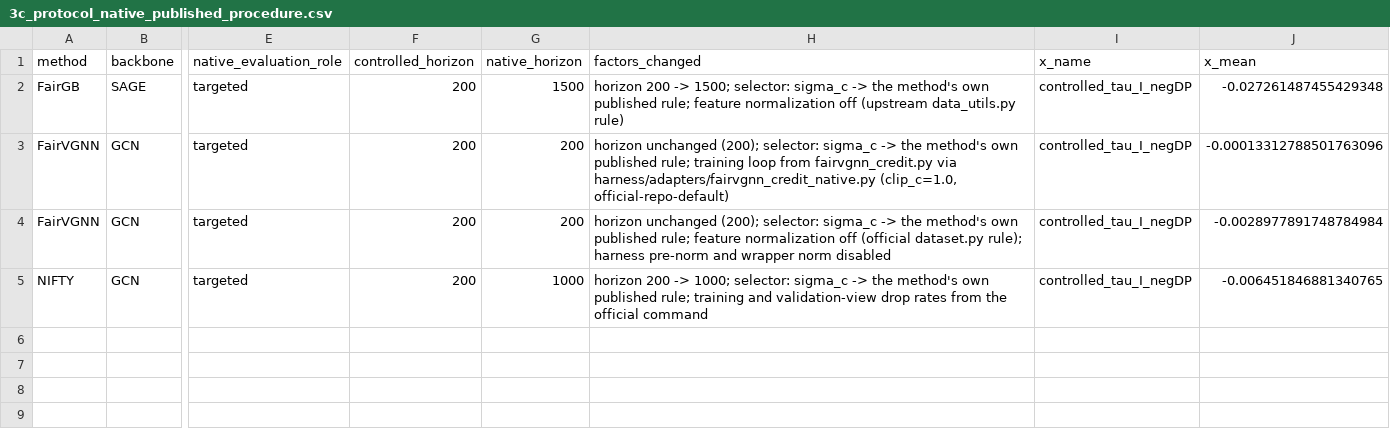
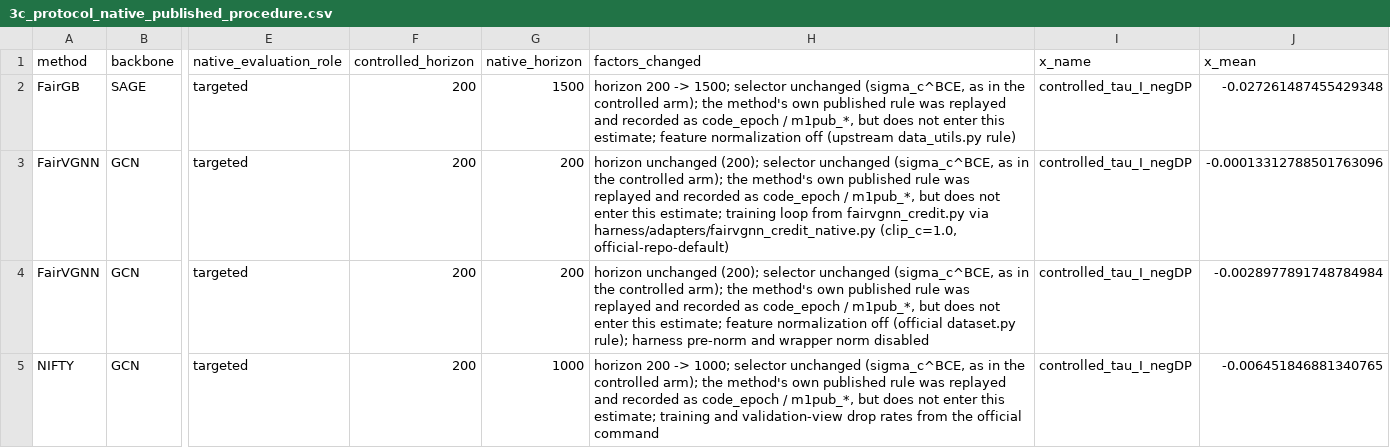
Before and after one commit to sybeam27/FairGNN-Eval, a CSV file: results/3c_protocol_native_published_procedure.csv, drawn as a sheet; only a part is shown, gaps mark what is left out; the diff names each change by its address in the sheet, - before the commit and + after, or states it on an @@ line.

```diff
--- a/results/3c_protocol_native_published_procedure.csv
+++ b/results/3c_protocol_native_published_procedure.csv
-H2 (factors_changed): …-> 1500; selector: sigma_c -> the method's own published rule; feature normalization…
+H2 (factors_changed): …-> 1500; selector unchanged (sigma_c^BCE, as in the controlled arm); the method's own published rule was replayed and recorded as code_epoch / m1pub_*, but does not enter this estimate; feature normalization…
-H3 (factors_changed): …unchanged (200); selector: sigma_c -> the method's own published rule; training loop…
+H3 (factors_changed): …unchanged (200); selector unchanged (sigma_c^BCE, as in the controlled arm); the method's own published rule was replayed and recorded as code_epoch / m1pub_*, but does not enter this estimate; training loop…
-H4 (factors_changed): …unchanged (200); selector: sigma_c -> the method's own published rule; feature normalization…
+H4 (factors_changed): …unchanged (200); selector unchanged (sigma_c^BCE, as in the controlled arm); the method's own published rule was replayed and recorded as code_epoch / m1pub_*, but does not enter this estimate; feature normalization…
-H5 (factors_changed): …-> 1000; selector: sigma_c -> the method's own published rule; training and…
+H5 (factors_changed): …-> 1000; selector unchanged (sigma_c^BCE, as in the controlled arm); the method's own published rule was replayed and recorded as code_epoch / m1pub_*, but does not enter this estimate; training and…
```
Also changed, not shown: results/1_main_package_vs_intervention.csv, results/3b_protocol_native_horizon_selector.csv, 55 other files.
